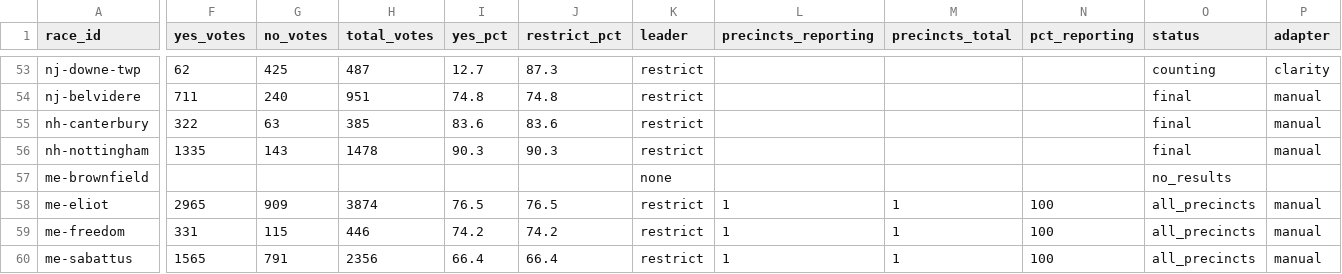
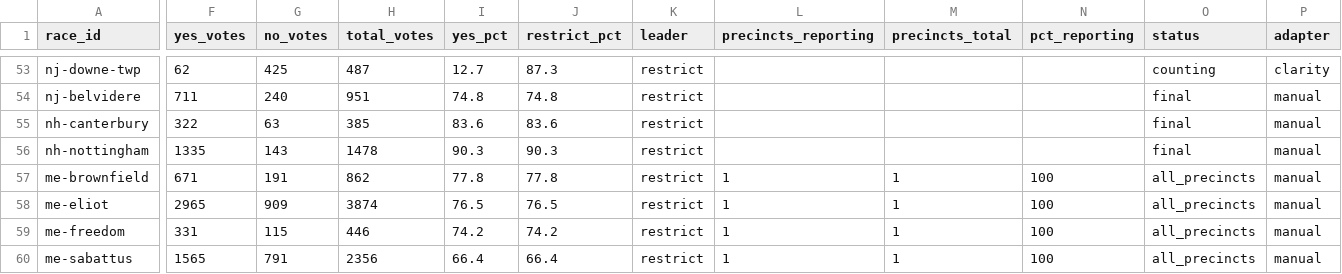
Before and after one commit to alexlundry/data_center_ballot_tracker, a CSV file: site/data/results.csv, drawn as a sheet; only a part is shown, gaps mark what is left out; the diff covers the shown part only; the diff names each change by its address in the sheet, - before the commit and + after, or states it on an @@ line.

Commit message:
results 2026-11-05T17:19Z

```diff
--- a/site/data/results.csv
+++ b/site/data/results.csv
-F57 (yes_votes): (empty)
+F57 (yes_votes): 671
-G57 (no_votes): (empty)
+G57 (no_votes): 191
-H57 (total_votes): (empty)
+H57 (total_votes): 862
-I57 (yes_pct): (empty)
+I57 (yes_pct): 77.8
-J57 (restrict_pct): (empty)
+J57 (restrict_pct): 77.8
-K57 (leader): none
+K57 (leader): restrict
-L57 (precincts_reporting): (empty)
+L57 (precincts_reporting): 1
-M57 (precincts_total): (empty)
+M57 (precincts_total): 1
-N57 (pct_reporting): (empty)
+N57 (pct_reporting): 100
-O57 (status): no_results
+O57 (status): all_precincts
-P57 (adapter): (empty)
+P57 (adapter): manual
```
Also changed, not shown: 3 edited cells elsewhere in this file, data/history.csv, 1 other file.
